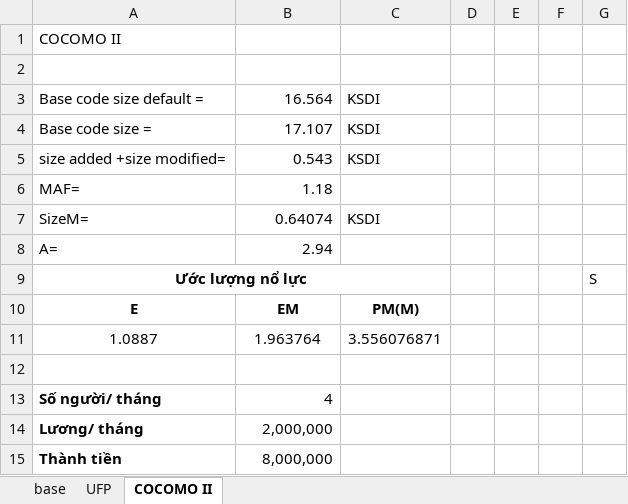
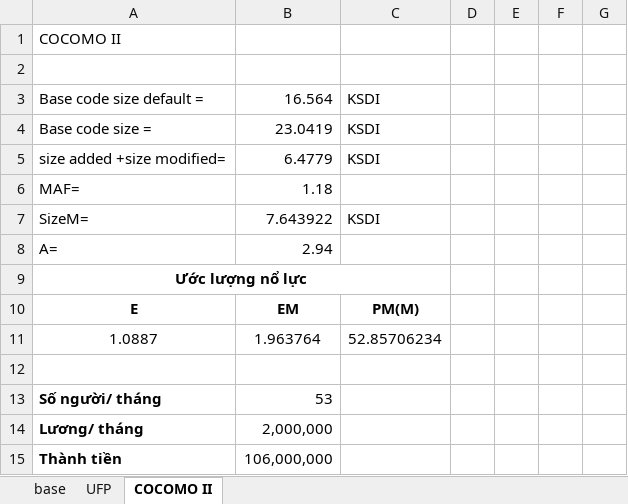
Before and after one commit to MoricVo/CuaHangNongDuoc, an Excel workbook: ke toan.xlsx, sheet COCOMO II, drawn as a sheet; values as stored, in another font and other column widths than the file's, no borders; charts and pictures not drawn; the diff names each change by its address in the sheet, - before the commit and + after, or states it on an @@ line.

```diff
--- a/ke toan.xlsx (sheet COCOMO II)
+++ b/ke toan.xlsx (sheet COCOMO II)
-B4: 17.107
+B4: 23.0419
-B5: 0.543
+B5: 6.4779
-B7: 0.64074
+B7: 7.643922
-G9: S
+G9: (empty)
-C11: 3.556076871
+C11: 52.85706234
-B13: 4
+B13: 53
-B15: 8,000,000
+B15: 106,000,000
```
Also changed, not shown: sheet UFP.
